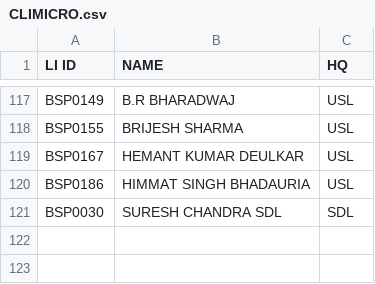
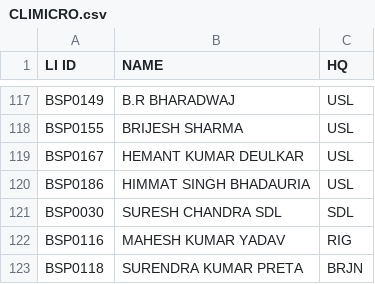
Before and after one commit to SrDeeOpBSP/BSP-Division-report, a CSV file: CLIMICRO.csv, drawn as a sheet; only a part is shown, gaps mark what is left out.

Commit message:
Update CLIMICRO.csv

```diff
--- a/CLIMICRO.csv
+++ b/CLIMICRO.csv
@@ -121 +121,3 @@ BSP0186,HIMMAT SINGH BHADAURIA,USL
 BSP0030,SURESH CHANDRA SDL,SDL
+BSP0116,MAHESH KUMAR YADAV,RIG
+BSP0118,SURENDRA KUMAR PRETA,BRJN
```
